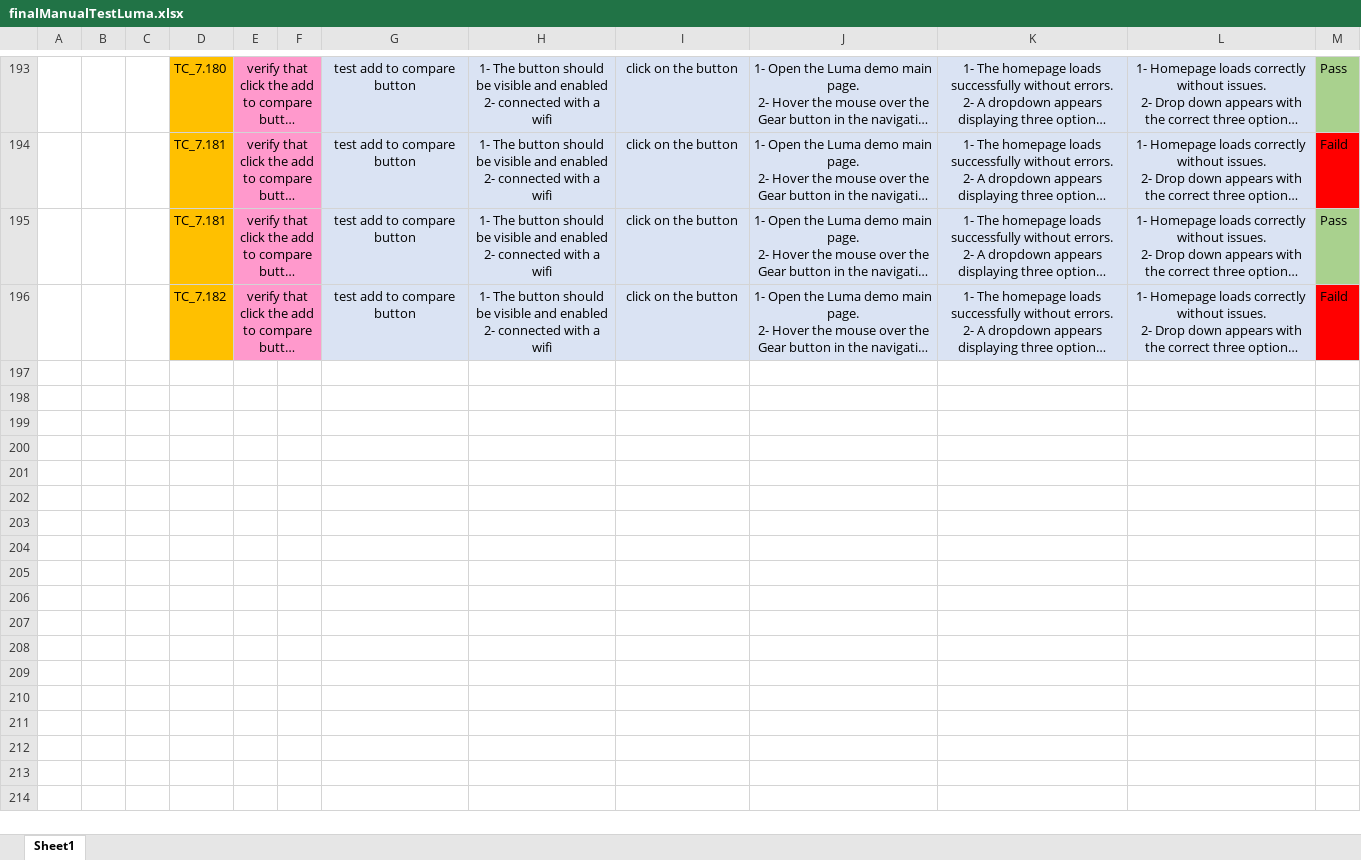
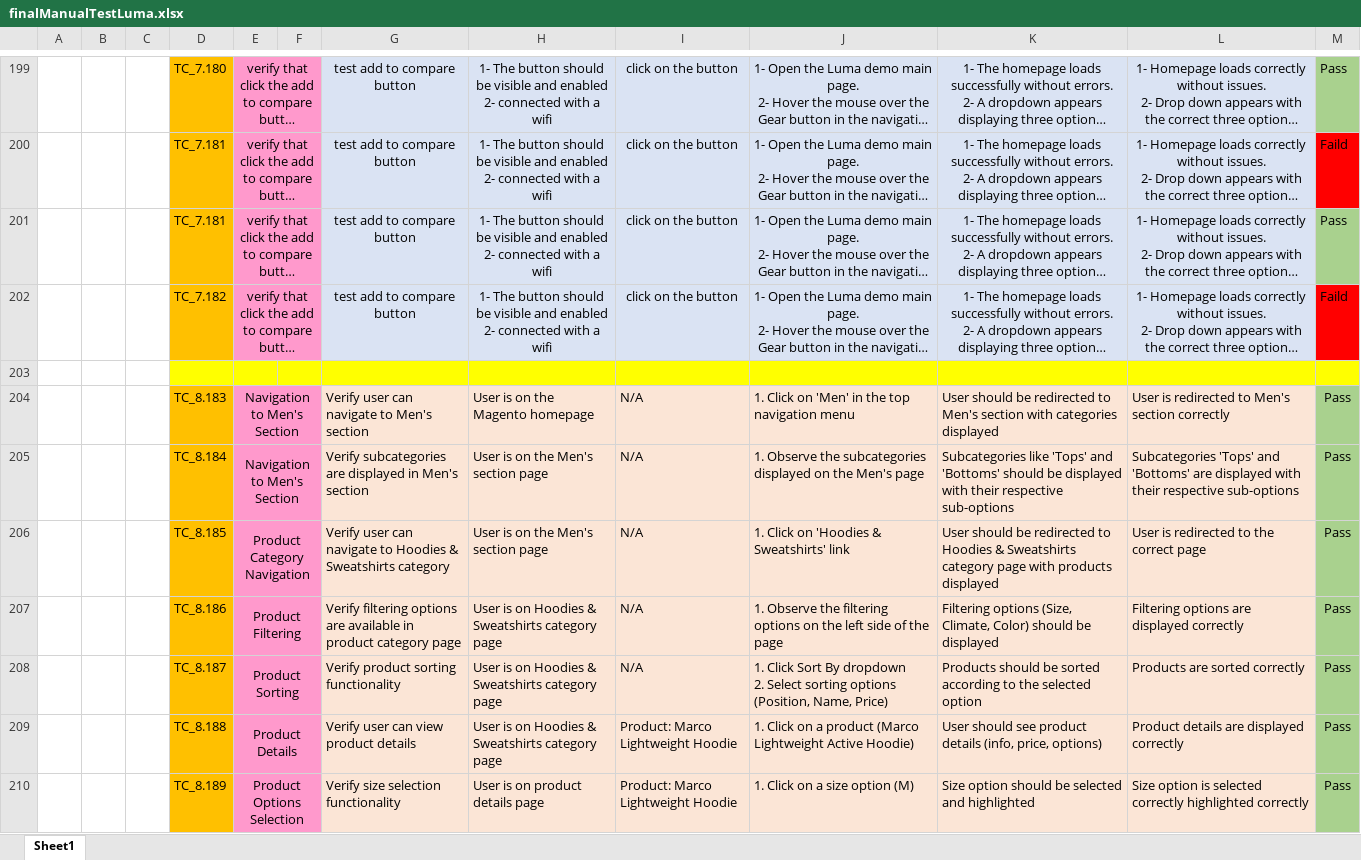
Before and after one commit to Aya9833780/TestLumaProjectTesting, an Excel workbook: finalManualTestLuma.xlsx, sheet Sheet1, drawn as a sheet; only a part is shown, gaps mark what is left out; long unchanged cells end in …; values as stored, in another font and other column widths than the file's, no borders; conditional formats not drawn; ↵ is a line break in a cell; the diff covers the shown part only; the diff names each change by its address in the sheet, - before the commit and + after, or states it on an @@ line.

Commit message:
Add files via upload

```diff
--- a/finalManualTestLuma.xlsx (sheet Sheet1)
+++ b/finalManualTestLuma.xlsx (sheet Sheet1)
+row 203: (empty)
+row 204:  |  |  | TC_8.183 | Navigation to Men's Section |  | Verify user can navigate to Men's section | User is on the Magento homepage | N/A | 1. Click on 'Men' in the top navigation menu | User should be redirected to Men's section with categories displayed | User is redirected to Men's section correctly | Pass
+row 205:  |  |  | TC_8.184 | Navigation to Men's Section |  | Verify subcategories are displayed in Men's section | User is on the Men's section page | N/A | 1. Observe the subcategories displayed on the Men's page | Subcategories like 'Tops' and 'Bottoms' should be displayed with their respective sub-options | Subcategories 'Tops' and 'Bottoms' are displayed with their respective sub-options | Pass
+row 206:  |  |  | TC_8.185 | Product Category Navigation |  | Verify user can navigate to Hoodies & Sweatshirts category | User is on the Men's section page | N/A | 1. Click on 'Hoodies & Sweatshirts' link | User should be redirected to Hoodies & Sweatshirts category page with products displayed | User is redirected to the correct page | Pass
+row 207:  |  |  | TC_8.186 | Product Filtering |  | Verify filtering options are available in product category page | User is on Hoodies & Sweatshirts category page | N/A | 1. Observe the filtering options on the left side of the page | Filtering options (Size, Climate, Color) should be displayed | Filtering options are displayed correctly | Pass
+row 208:  |  |  | TC_8.187 | Product Sorting |  | Verify product sorting functionality | User is on Hoodies & Sweatshirts category page | N/A | 1. Click Sort By dropdown ↵ 2. Select sorting options (Position, Name, Price) | Products should be sorted according to the selected option | Products are sorted correctly | Pass
+row 209:  |  |  | TC_8.188 | Product Details |  | Verify user can view product details | User is on Hoodies & Sweatshirts category page | Product: Marco Lightweight Hoodie | 1. Click on a product (Marco Lightweight Active Hoodie) | User should see product details (info, price, options) | Product details are displayed correctly | Pass
+row 210:  |  |  | TC_8.189 | Product Options Selection |  | Verify size selection functionality | User is on product details page | Product: Marco Lightweight Hoodie | 1. Click on a size option (M) | Size option should be selected and highlighted | Size option is selected correctly highlighted correctly | Pass
```
Also changed, not shown: 18 added rows, 4 removed rows and 59 edited cells elsewhere in this sheet.
